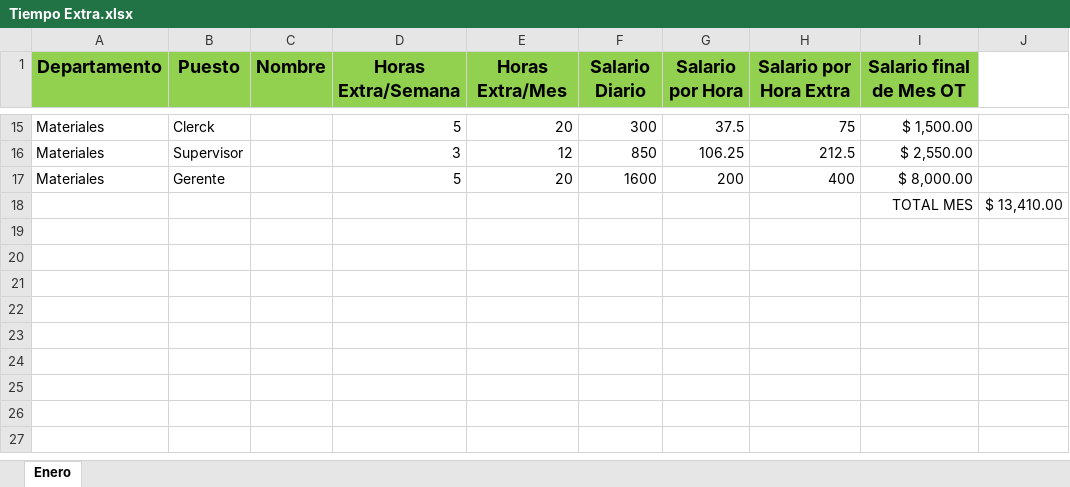
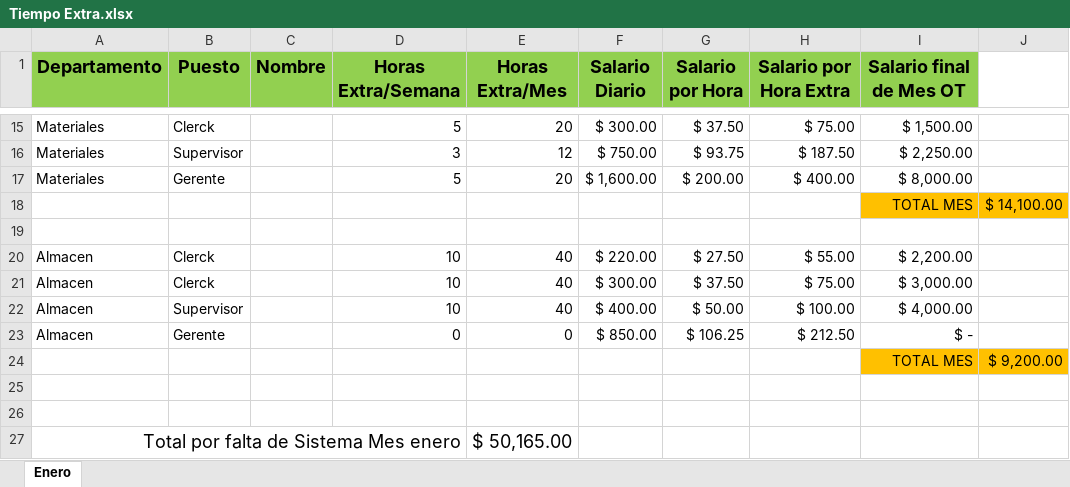
Before and after one commit to KalebChavira/WSPFRAMES, an Excel workbook: Documentos/Tiempo Extra.xlsx, sheet Enero, drawn as a sheet; only a part is shown, gaps mark what is left out; values as stored, in another font and other column widths than the file's, no borders; addresses are those after the commit; the diff covers the shown part only; the diff names each change by its address in the sheet, - before the commit and + after, or states it on an @@ line.

Commit message:
Update Tiempo extra.xlsx

```diff
--- a/Documentos/Tiempo Extra.xlsx (sheet Enero)
+++ b/Documentos/Tiempo Extra.xlsx (sheet Enero)
-F15 (Salario Diario): 300
+F15 (Salario Diario): $ 300.00
-G15 (Salario por Hora): 37.5
+G15 (Salario por Hora): $ 37.50
-H15 (Salario por Hora Extra): 75
+H15 (Salario por Hora Extra): $ 75.00
-F16 (Salario Diario): 850
+F16 (Salario Diario): $ 750.00
-G16 (Salario por Hora): 106.25
+G16 (Salario por Hora): $ 93.75
-H16 (Salario por Hora Extra): 212.5
+H16 (Salario por Hora Extra): $ 187.50
-I16 (Salario final de Mes OT): $ 2,550.00
+I16 (Salario final de Mes OT): $ 2,250.00
-F17 (Salario Diario): 1600
+F17 (Salario Diario): $ 1,600.00
-G17 (Salario por Hora): 200
+G17 (Salario por Hora): $ 200.00
-H17 (Salario por Hora Extra): 400
+H17 (Salario por Hora Extra): $ 400.00
+row 18:  |  |  |  |  |  |  |  | TOTAL MES | $ 14,100.00
-row 19:  |  |  |  |  |  |  |  | TOTAL MES | $ 13,410.00
+row 19: (empty)
+row 20: Almacen | Clerck |  | 10 | 40 | $ 220.00 | $ 27.50 | $ 55.00 | $ 2,200.00
+row 21: Almacen | Clerck |  | 10 | 40 | $ 300.00 | $ 37.50 | $ 75.00 | $ 3,000.00
+row 22: Almacen | Supervisor |  | 10 | 40 | $ 400.00 | $ 50.00 | $ 100.00 | $ 4,000.00
+row 23: Almacen | Gerente |  | 0 | 0 | $ 850.00 | $ 106.25 | $ 212.50 | $ -
+row 24:  |  |  |  |  |  |  |  | TOTAL MES | $ 9,200.00
+row 25: (empty)
+row 26: (empty)
+row 27: Total por falta de Sistema Mes enero |  |  |  | $ 50,165.00
```
Also changed, not shown: 2 added rows, 2 removed rows, 25 edited cells and cell formats elsewhere in this sheet.
